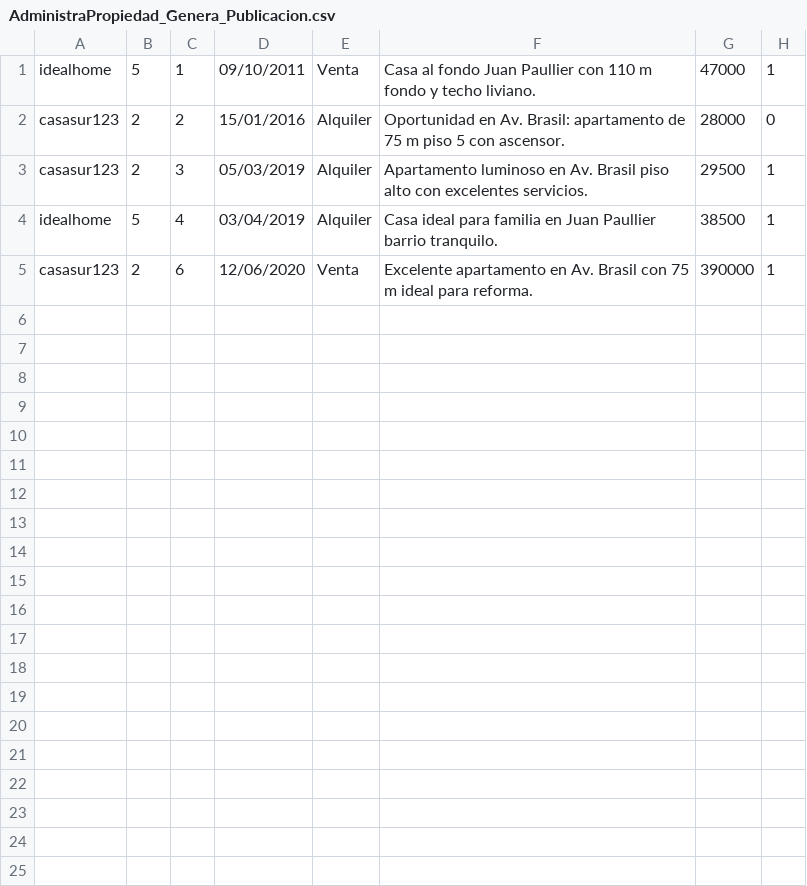
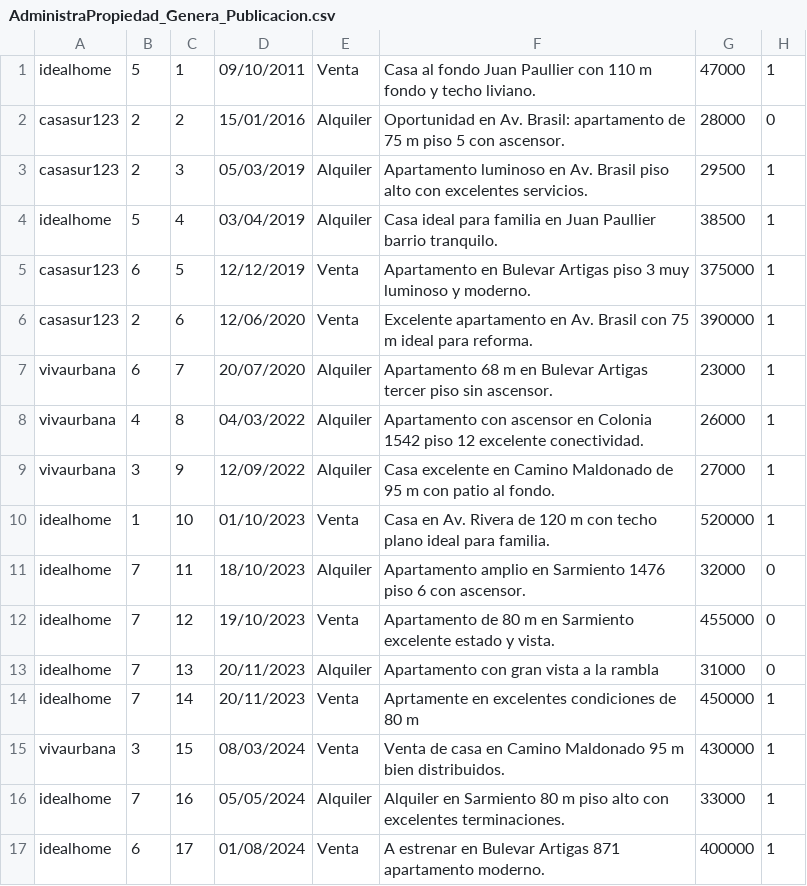
Before and after one commit to SebAti95/Prog4-Lab4-Posta, a CSV file: datos/AdministraPropiedad_Genera_Publicacion.csv, drawn as a sheet; the diff names each change by its address in the sheet, - before the commit and + after, or states it on an @@ line.

```diff
--- a/datos/AdministraPropiedad_Genera_Publicacion.csv
+++ b/datos/AdministraPropiedad_Genera_Publicacion.csv
+row 5: casasur123 | 6 | 5 | 12/12/2019 | Venta | Apartamento en Bulevar Artigas piso 3 muy luminoso y moderno. | 375000 | 1
+row 7: vivaurbana | 6 | 7 | 20/07/2020 | Alquiler | Apartamento 68 m en Bulevar Artigas tercer piso sin ascensor. | 23000 | 1
+row 8: vivaurbana | 4 | 8 | 04/03/2022 | Alquiler | Apartamento con ascensor en Colonia 1542 piso 12 excelente conectividad. | 26000 | 1
+row 9: vivaurbana | 3 | 9 | 12/09/2022 | Alquiler | Casa excelente en Camino Maldonado de 95 m con patio al fondo. | 27000 | 1
+row 10: idealhome | 1 | 10 | 01/10/2023 | Venta | Casa en Av. Rivera de 120 m con techo plano ideal para familia. | 520000 | 1
+row 11: idealhome | 7 | 11 | 18/10/2023 | Alquiler | Apartamento amplio en Sarmiento 1476 piso 6 con ascensor. | 32000 | 0
+row 12: idealhome | 7 | 12 | 19/10/2023 | Venta | Apartamento de 80 m en Sarmiento excelente estado y vista. | 455000 | 0
+row 13: idealhome | 7 | 13 | 20/11/2023 | Alquiler | Apartamento con gran vista a la rambla | 31000 | 0
+row 14: idealhome | 7 | 14 | 20/11/2023 | Venta | Aprtamente en excelentes condiciones de 80 m | 450000 | 1
+row 15: vivaurbana | 3 | 15 | 08/03/2024 | Venta | Venta de casa en Camino Maldonado 95 m bien distribuidos. | 430000 | 1
+row 16: idealhome | 7 | 16 | 05/05/2024 | Alquiler | Alquiler en Sarmiento 80 m piso alto con excelentes terminaciones. | 33000 | 1
+row 17: idealhome | 6 | 17 | 01/08/2024 | Venta | A estrenar en Bulevar Artigas 871 apartamento moderno. | 400000 | 1
```
Also changed, not shown: 1 other file.
